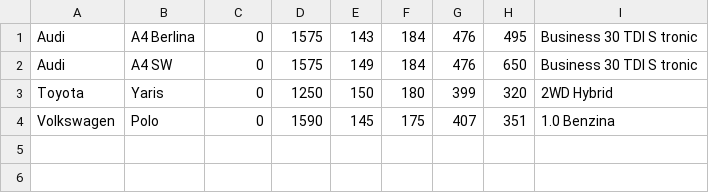
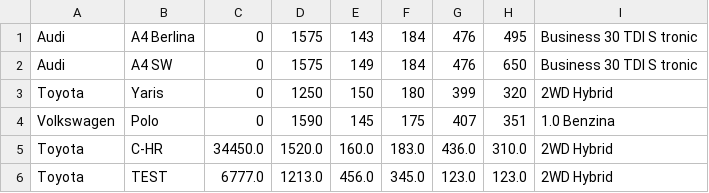
Before and after one commit to nickise92/CarConfigurator, a CSV file: database/car.csv, drawn as a sheet; the diff names each change by its address in the sheet, - before the commit and + after, or states it on an @@ line.

```diff
--- a/database/car.csv
+++ b/database/car.csv
+row 5: Toyota | C-HR | 34450.0 | 1520.0 | 160.0 | 183.0 | 436.0 | 310.0 | 2WD Hybrid
+row 6: Toyota | TEST | 6777.0 | 1213.0 | 456.0 | 345.0 | 123.0 | 123.0 | 2WD Hybrid
```
Also changed, not shown: database/engine.csv, database/ordini.csv, 42 other files.
